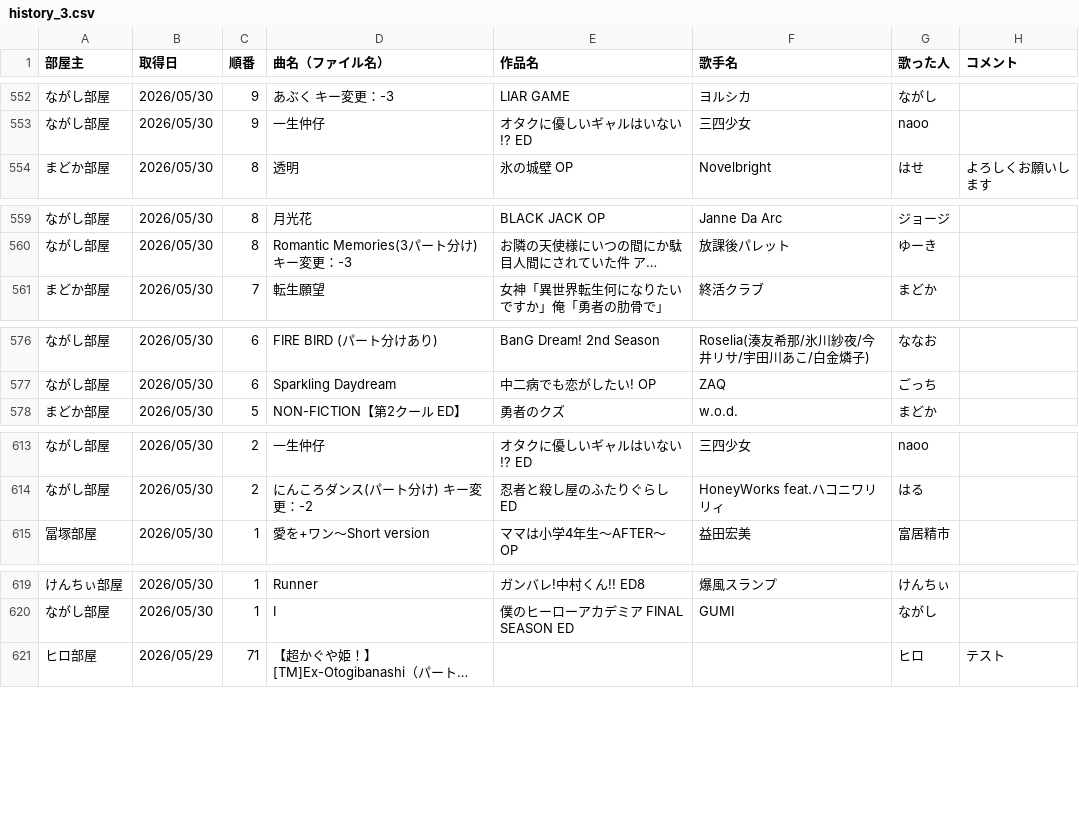
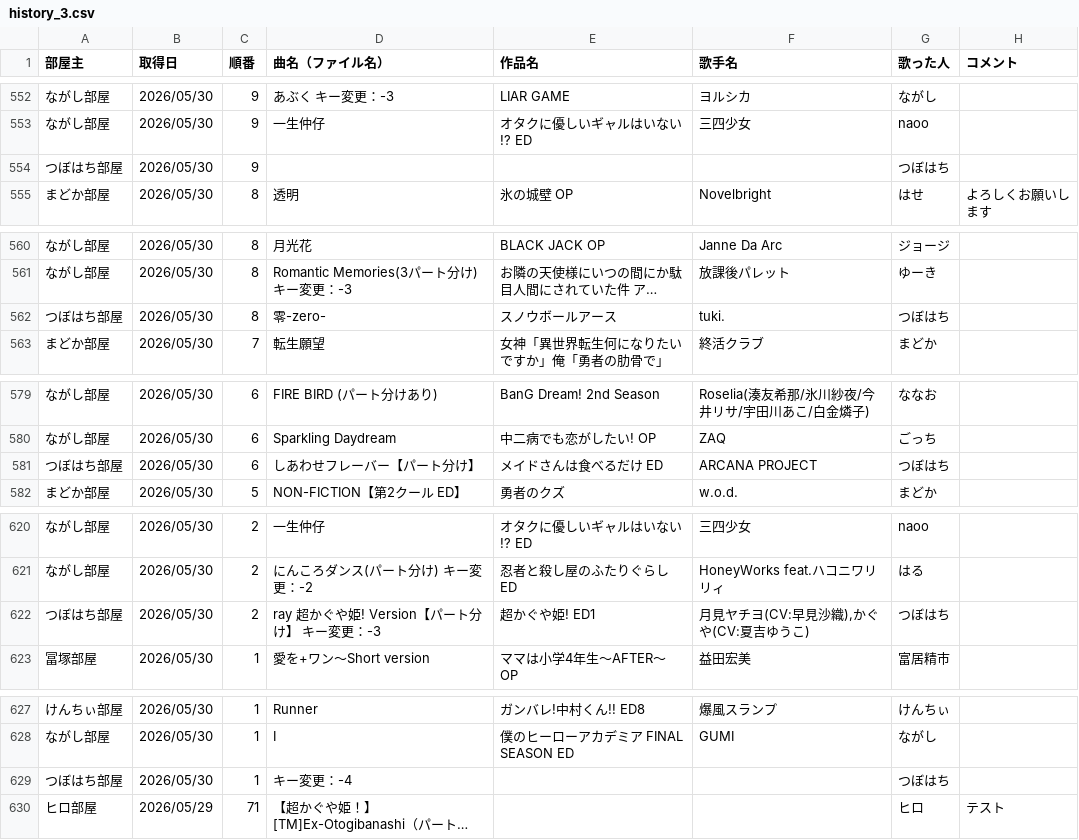
Before and after one commit to hachi515/karaoke_setlist, a CSV file: history_3.csv, drawn as a sheet; only a part is shown, gaps mark what is left out; long unchanged cells end in …; the diff covers the shown part only; the diff names each change by its address in the sheet, - before the commit and + after, or states it on an @@ line.

```diff
--- a/history_3.csv
+++ b/history_3.csv
+row 554: つぼはち部屋 | 2026/05/30 | 9 |  |  |  | つぼはち
+row 562: つぼはち部屋 | 2026/05/30 | 8 | 零-zero- | スノウボールアース | tuki. | つぼはち
+row 581: つぼはち部屋 | 2026/05/30 | 6 | しあわせフレーバー【パート分け】 | メイドさんは食べるだけ ED | ARCANA PROJECT | つぼはち
+row 622: つぼはち部屋 | 2026/05/30 | 2 | ray 超かぐや姫! Version【パート分け】 キー変更：-3 | 超かぐや姫! ED1 | 月見ヤチヨ(CV:早見沙織),かぐや(CV:夏吉ゆうこ) | つぼはち
+row 629: つぼはち部屋 | 2026/05/30 | 1 | キー変更：-4 |  |  | つぼはち
```
Also changed, not shown: 4 added rows elsewhere in this file, 2 other files.
